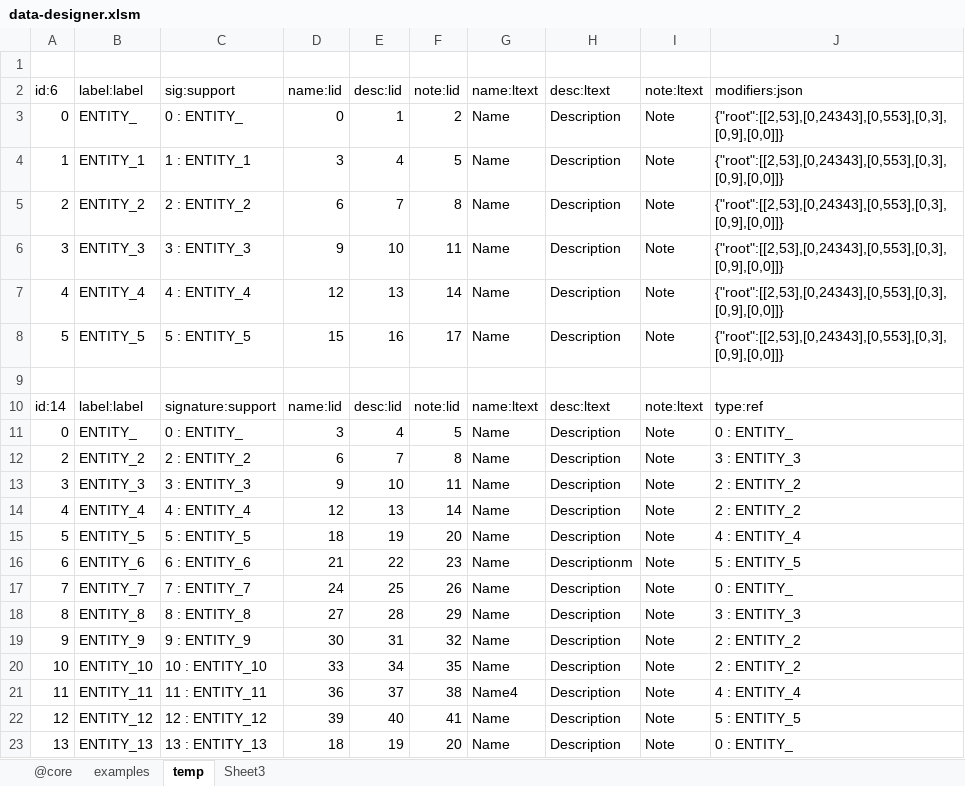
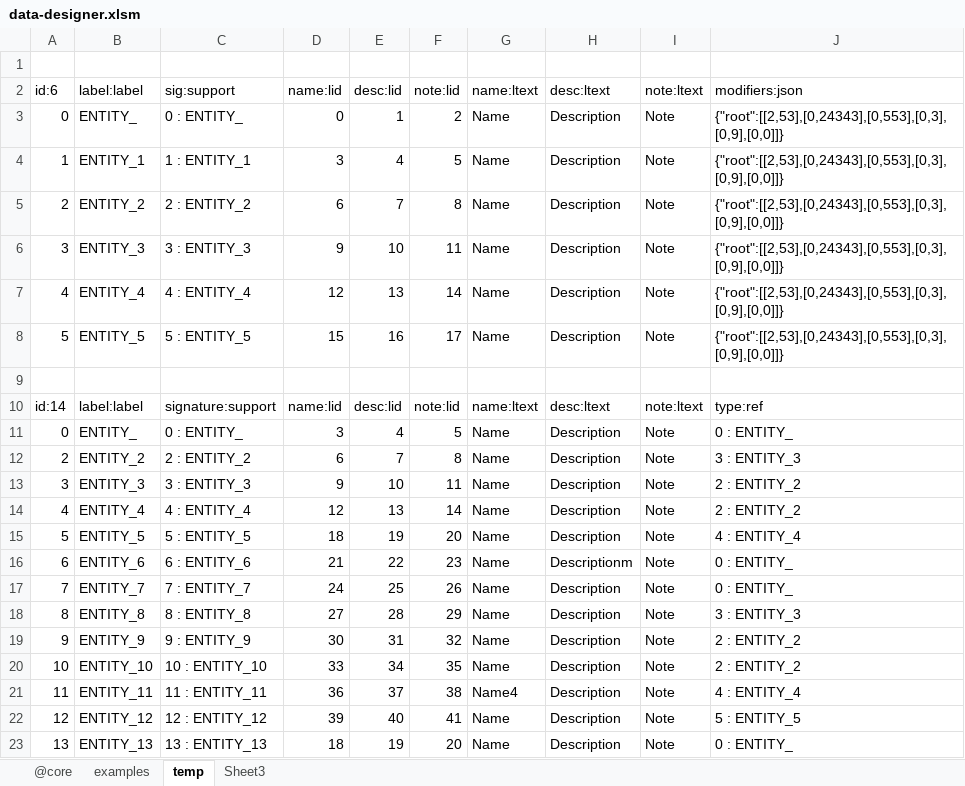
Before and after one commit to jacoby3210/cas-data-designer, an Excel workbook: dist/data-designer.xlsm, sheet temp, drawn as a sheet; values as stored, in another font and other column widths than the file's, no borders; table styles not drawn; the diff names each change by its address in the sheet, - before the commit and + after, or states it on an @@ line.

```diff
--- a/dist/data-designer.xlsm (sheet temp)
+++ b/dist/data-designer.xlsm (sheet temp)
-J16: 5 : ENTITY_5
+J16: 0 : ENTITY_
```
Also changed, not shown: sheet Sheet3.
